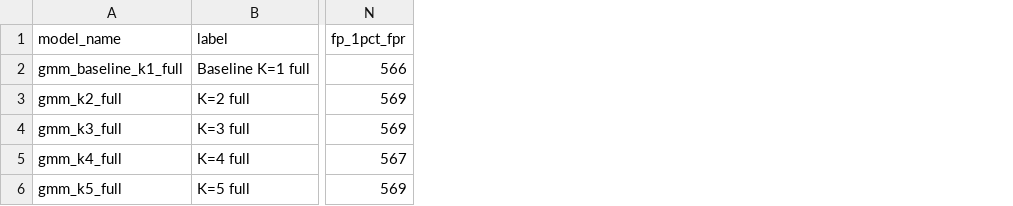
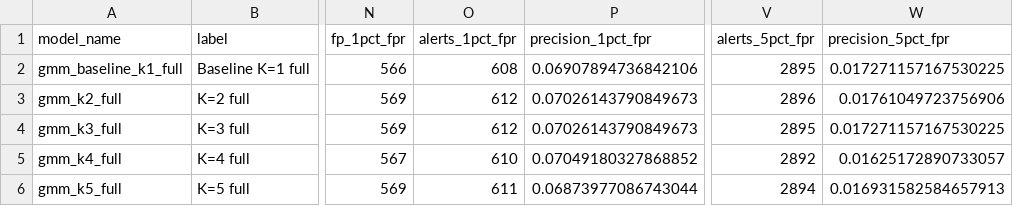
Before and after one commit to Rudra-codee/card-fraud-triage, a CSV file: results/tables/triage_model_comparison.csv, drawn as a sheet; only a part is shown, gaps mark what is left out; the diff names each change by its address in the sheet, - before the commit and + after, or states it on an @@ line.

Commit message:
Add review-capacity, FPR threshold and stability analysis
Evaluation now reports frauds caught, precision, recall and false positives
for top 50/100/200/500/570 alerts and for FPR limits from 0.1% to 5%, plus
covariance conditioning for each saved model.

--stability-check refits K=2..4 full with a few other seeds (and K=4 with
other reg_covar values) on legit training rows only and scores validation.
Nothing gets saved. It shows the high AP of K=4 comes from the particular
EM solution the seed-42 run landed on, not from K=4 itself - other seeds
give AP around 0.07-0.10, and K=2/K=3 can land on similar high-AP solutions.

```diff
--- a/results/tables/triage_model_comparison.csv
+++ b/results/tables/triage_model_comparison.csv
+column O (alerts_1pct_fpr), rows 2-6: 608 | 612 | 612 | 610 | 611
+column P (precision_1pct_fpr), rows 2-6: 0.06907894736842106 | 0.07026143790849673 | 0.07026143790849673 | 0.07049180327868852 | 0.06873977086743044
+column V (alerts_5pct_fpr), rows 2-6: 2895 | 2896 | 2895 | 2892 | 2894
+column W (precision_5pct_fpr), rows 2-6: 0.017271157167530225 | 0.01761049723756906 | 0.017271157167530225 | 0.01625172890733057 | 0.016931582584657913
```
Also changed, not shown: 6 other files.
